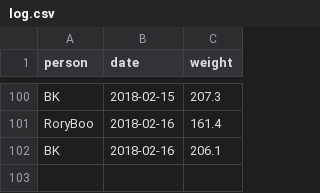
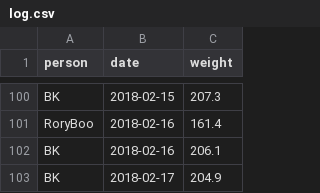
Before and after one commit to kburnham/biggest_loser, a CSV file: log.csv, drawn as a sheet; only a part is shown, gaps mark what is left out.

Commit message:
update log

```diff
--- a/log.csv
+++ b/log.csv
@@ -102 +102,2 @@ RoryBoo,2018-02-16,161.4
 BK,2018-02-16,206.1
+BK,2018-02-17,204.9
```
